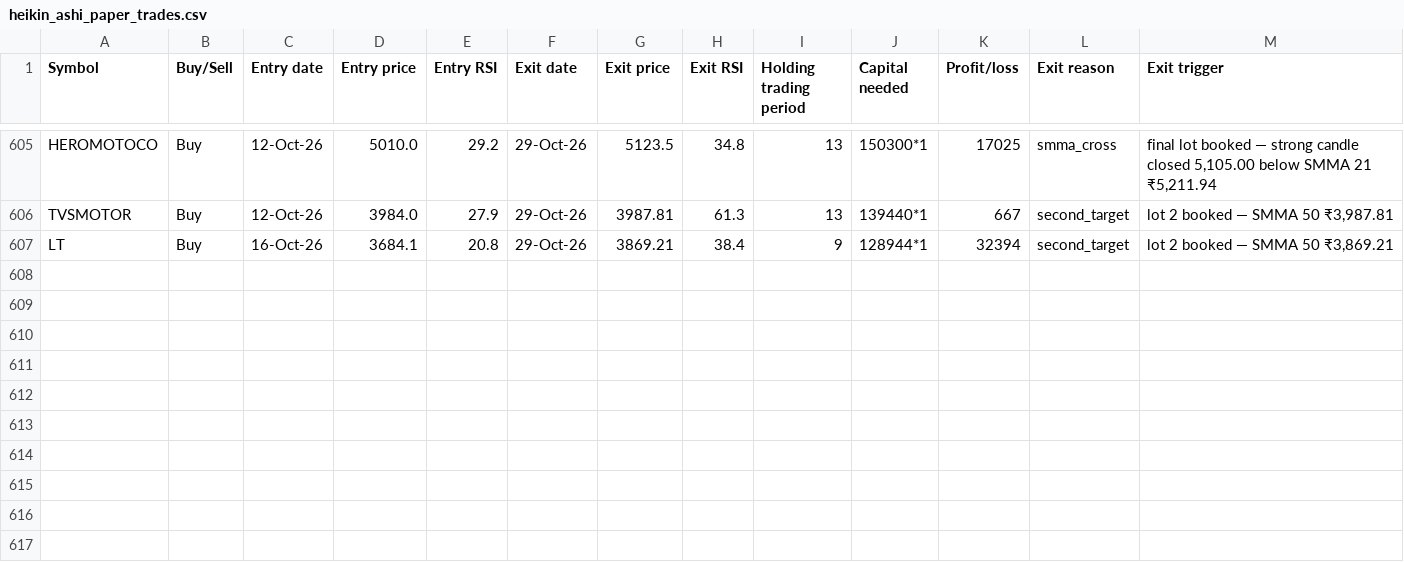
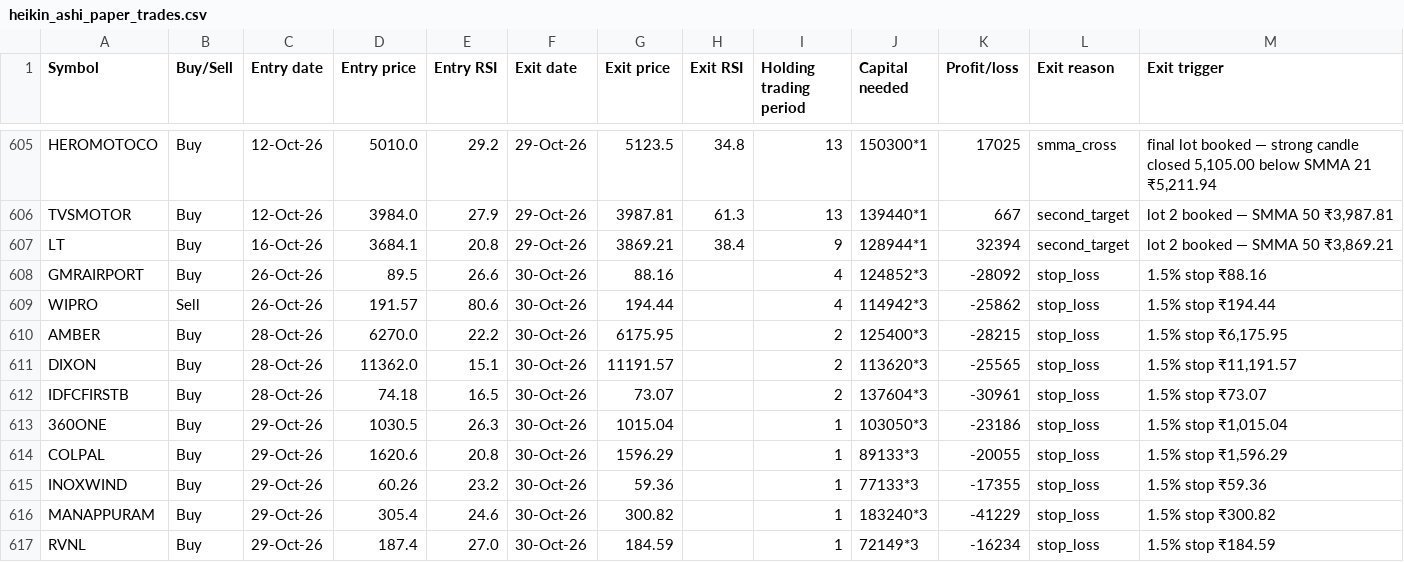
Before and after one commit to AbhilashMunnur/oi-with-stocks, a CSV file: data/heikin_ashi_paper_trades.csv, drawn as a sheet; only a part is shown, gaps mark what is left out; the diff names each change by its address in the sheet, - before the commit and + after, or states it on an @@ line.

```diff
--- a/data/heikin_ashi_paper_trades.csv
+++ b/data/heikin_ashi_paper_trades.csv
+row 608: GMRAIRPORT | Buy | 26-Oct-26 | 89.5 | 26.6 | 30-Oct-26 | 88.16 |  | 4 | 124852*3 | -28092 | stop_loss | 1.5% stop ₹88.16
+row 609: WIPRO | Sell | 26-Oct-26 | 191.57 | 80.6 | 30-Oct-26 | 194.44 |  | 4 | 114942*3 | -25862 | stop_loss | 1.5% stop ₹194.44
+row 610: AMBER | Buy | 28-Oct-26 | 6270.0 | 22.2 | 30-Oct-26 | 6175.95 |  | 2 | 125400*3 | -28215 | stop_loss | 1.5% stop ₹6,175.95
+row 611: DIXON | Buy | 28-Oct-26 | 11362.0 | 15.1 | 30-Oct-26 | 11191.57 |  | 2 | 113620*3 | -25565 | stop_loss | 1.5% stop ₹11,191.57
+row 612: IDFCFIRSTB | Buy | 28-Oct-26 | 74.18 | 16.5 | 30-Oct-26 | 73.07 |  | 2 | 137604*3 | -30961 | stop_loss | 1.5% stop ₹73.07
+row 613: 360ONE | Buy | 29-Oct-26 | 1030.5 | 26.3 | 30-Oct-26 | 1015.04 |  | 1 | 103050*3 | -23186 | stop_loss | 1.5% stop ₹1,015.04
+row 614: COLPAL | Buy | 29-Oct-26 | 1620.6 | 20.8 | 30-Oct-26 | 1596.29 |  | 1 | 89133*3 | -20055 | stop_loss | 1.5% stop ₹1,596.29
+row 615: INOXWIND | Buy | 29-Oct-26 | 60.26 | 23.2 | 30-Oct-26 | 59.36 |  | 1 | 77133*3 | -17355 | stop_loss | 1.5% stop ₹59.36
+row 616: MANAPPURAM | Buy | 29-Oct-26 | 305.4 | 24.6 | 30-Oct-26 | 300.82 |  | 1 | 183240*3 | -41229 | stop_loss | 1.5% stop ₹300.82
+row 617: RVNL | Buy | 29-Oct-26 | 187.4 | 27.0 | 30-Oct-26 | 184.59 |  | 1 | 72149*3 | -16234 | stop_loss | 1.5% stop ₹184.59
```
Also changed, not shown: data/rsi_candle_3lot_paper_trades.csv, data/rsi_candle_3m_2w_paper_trades.csv, 6 other files.
